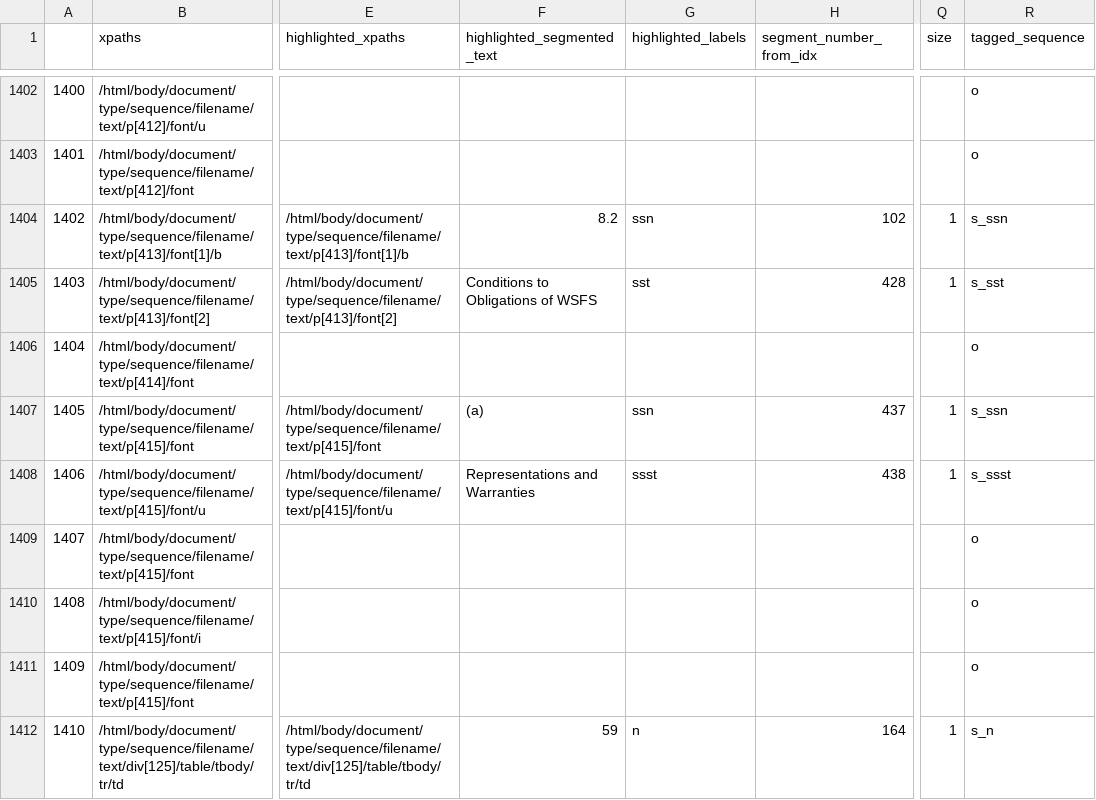
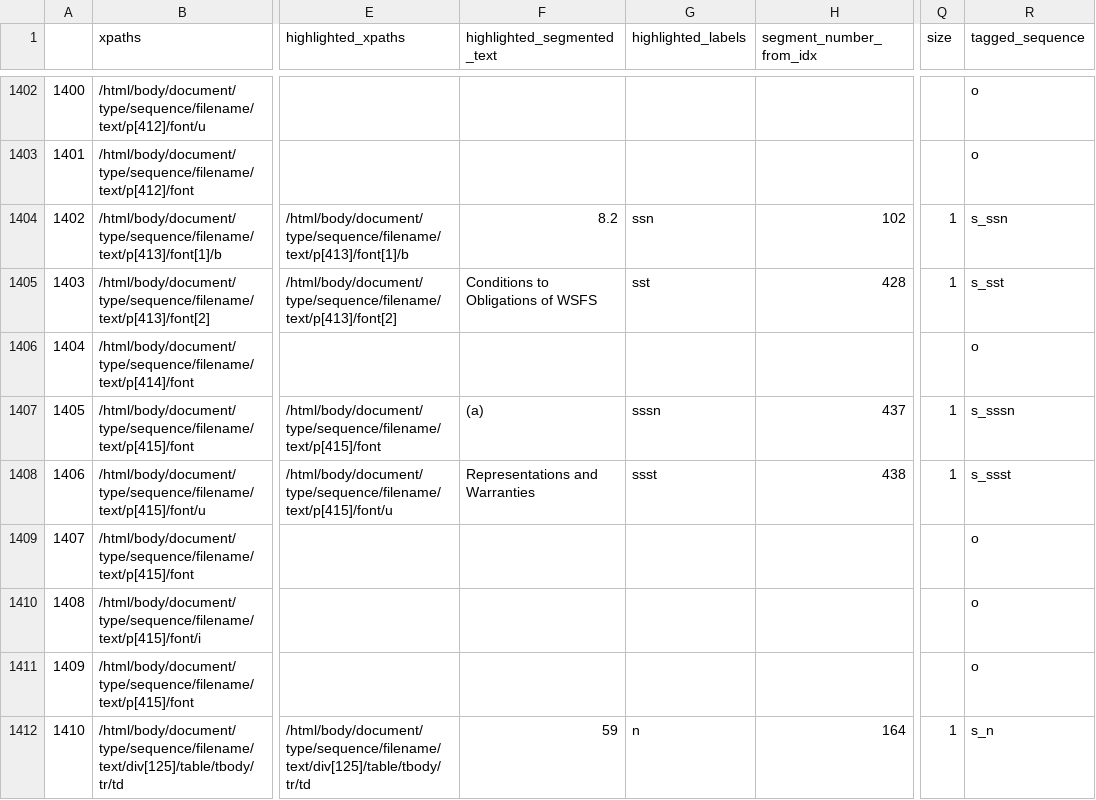
Before and after one commit to mumose/contracts, a CSV file: tagged/train/contract_15_tagged.csv, drawn as a sheet; only a part is shown, gaps mark what is left out; the diff names each change by its address in the sheet, - before the commit and + after, or states it on an @@ line.

```diff
--- a/tagged/train/contract_15_tagged.csv
+++ b/tagged/train/contract_15_tagged.csv
-G1407 (highlighted_labels): ssn
+G1407 (highlighted_labels): sssn
-R1407 (tagged_sequence): s_ssn
+R1407 (tagged_sequence): s_sssn
```
Also changed, not shown: tagged/train/contract_11_tagged.csv, tagged/train/contract_12_tagged.csv, 9 other files.
